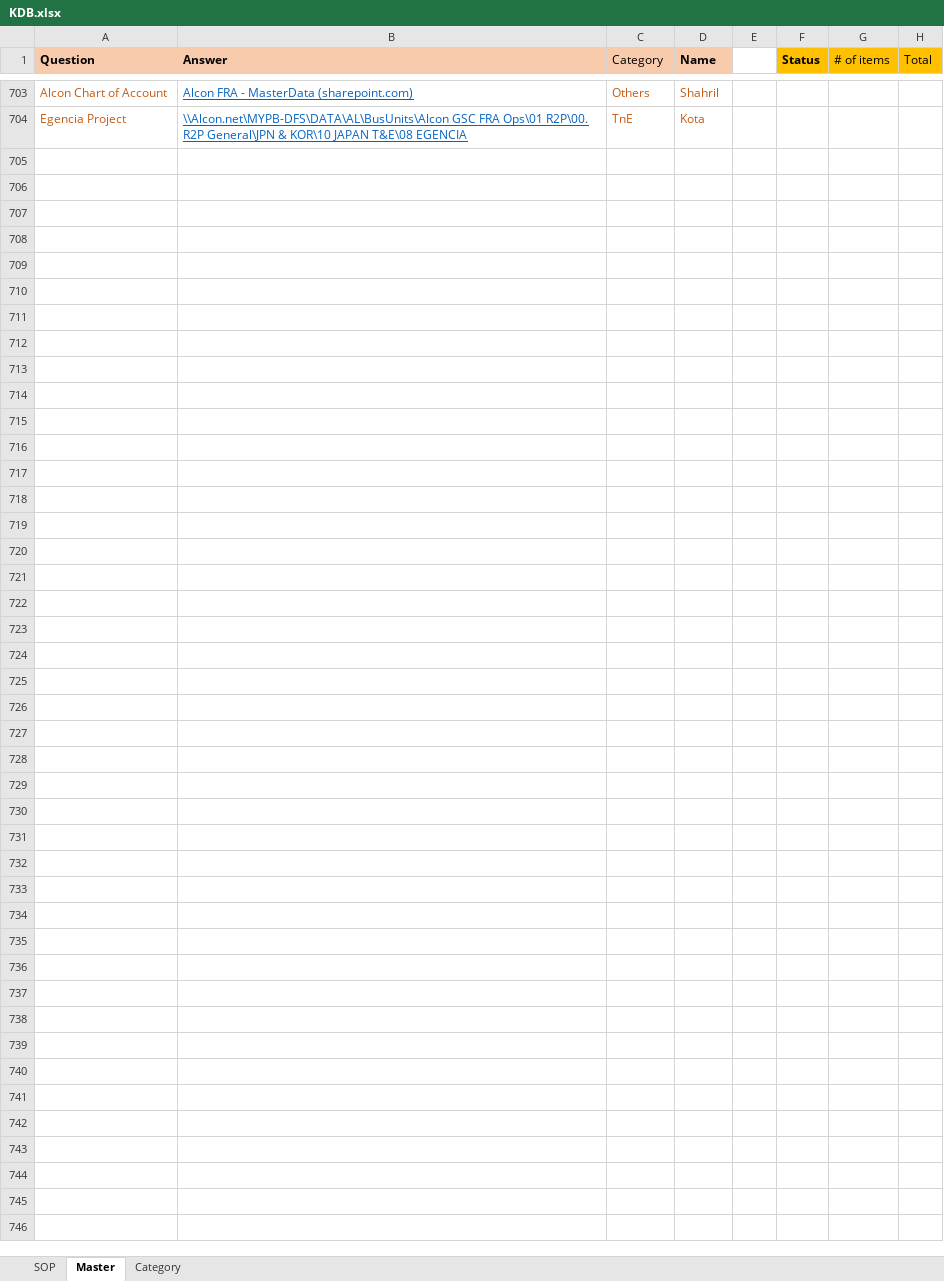
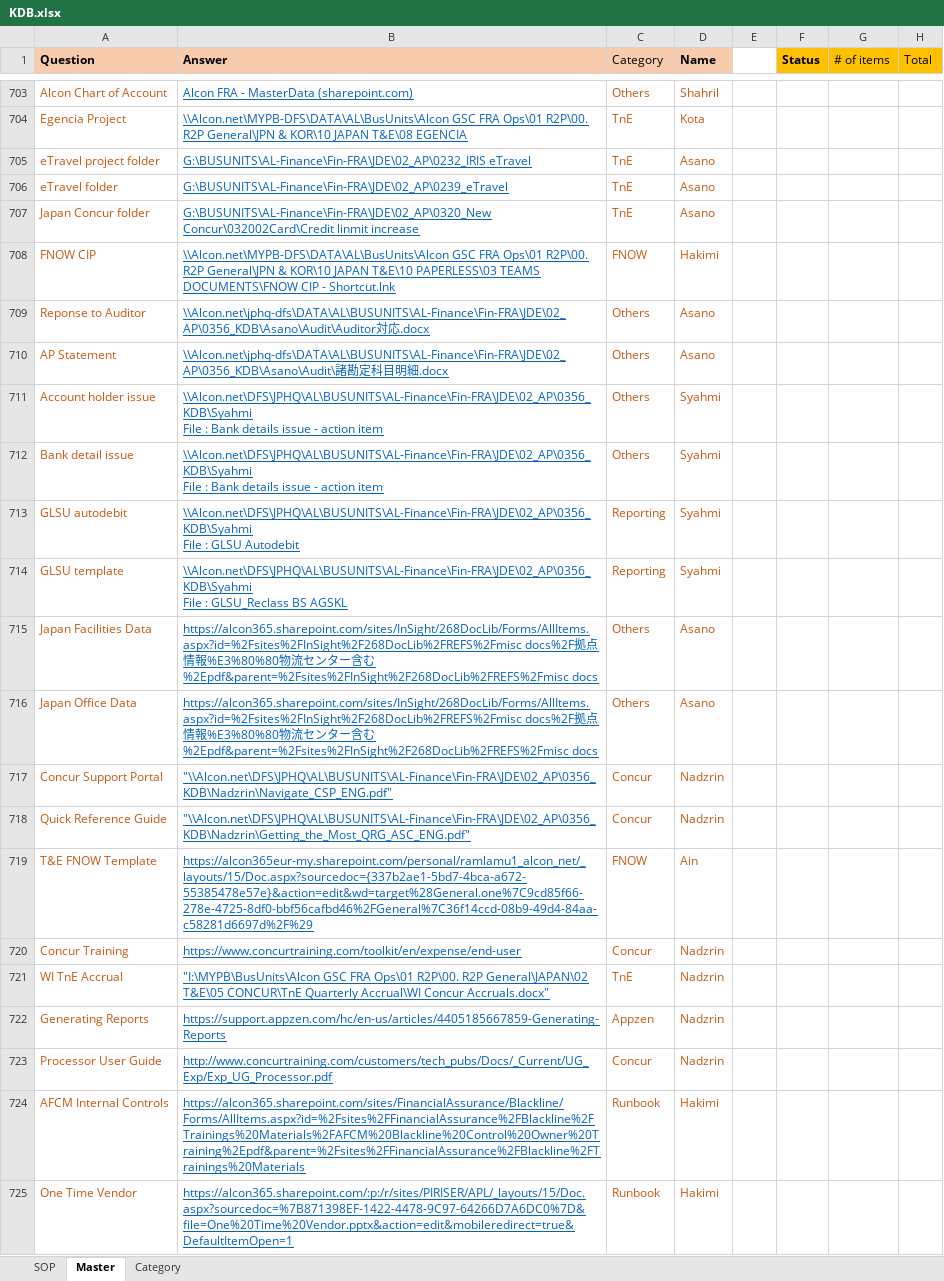
Before and after one commit to maedako1/r2p-chatbot, an Excel workbook: KDB.xlsx, sheet Master, drawn as a sheet; only a part is shown, gaps mark what is left out; values as stored, in another font and other column widths than the file's, no borders; conditional formats not drawn; ↵ is a line break in a cell; the diff covers the shown part only; the diff names each change by its address in the sheet, - before the commit and + after, or states it on an @@ line.

Commit message:
Commit Mar 16

```diff
--- a/KDB.xlsx (sheet Master)
+++ b/KDB.xlsx (sheet Master)
+row 705: eTravel project folder | G:\BUSUNITS\AL-Finance\Fin-FRA\JDE\02_AP\0232_IRIS eTravel | TnE | Asano
+row 706: eTravel folder | G:\BUSUNITS\AL-Finance\Fin-FRA\JDE\02_AP\0239_eTravel | TnE | Asano
+row 707: Japan Concur folder | G:\BUSUNITS\AL-Finance\Fin-FRA\JDE\02_AP\0320_New Concur\032002Card\Credit linmit increase | TnE | Asano
+row 708: FNOW CIP | \\Alcon.net\MYPB-DFS\DATA\AL\BusUnits\Alcon GSC FRA Ops\01 R2P\00. R2P General\JPN & KOR\10 JAPAN T&E\10 PAPERLESS\03 TEAMS DOCUMENTS\FNOW CIP - Shortcut.lnk | FNOW | Hakimi
+row 709: Reponse to Auditor | \\Alcon.net\jphq-dfs\DATA\AL\BUSUNITS\AL-Finance\Fin-FRA\JDE\02_AP\0356_KDB\Asano\Audit\Auditor対応.docx | Others | Asano
+row 710: AP Statement | \\Alcon.net\jphq-dfs\DATA\AL\BUSUNITS\AL-Finance\Fin-FRA\JDE\02_AP\0356_KDB\Asano\Audit\諸勘定科目明細.docx | Others | Asano
+row 711: Account holder issue | \\Alcon.net\DFS\JPHQ\AL\BUSUNITS\AL-Finance\Fin-FRA\JDE\02_AP\0356_KDB\Syahmi ↵ File : Bank details issue - action item | Others | Syahmi
+row 712: Bank detail issue | \\Alcon.net\DFS\JPHQ\AL\BUSUNITS\AL-Finance\Fin-FRA\JDE\02_AP\0356_KDB\Syahmi ↵ File : Bank details issue - action item | Others | Syahmi
+row 713: GLSU autodebit | \\Alcon.net\DFS\JPHQ\AL\BUSUNITS\AL-Finance\Fin-FRA\JDE\02_AP\0356_KDB\Syahmi ↵ File : GLSU Autodebit | Reporting | Syahmi
+row 714: GLSU template | \\Alcon.net\DFS\JPHQ\AL\BUSUNITS\AL-Finance\Fin-FRA\JDE\02_AP\0356_KDB\Syahmi ↵ File : GLSU_Reclass BS AGSKL | Reporting | Syahmi
+row 715: Japan Facilities Data | https://alcon365.sharepoint.com/sites/InSight/268DocLib/Forms/AllItems.aspx?id=%2Fsites%2FInSight%2F268DocLib%2FREFS%2Fmisc docs%2F拠点情報%E3%80%80物流センター含む%2Epdf&parent=%2Fsites%2FInSight%2F268DocLib%2FREFS%2Fmisc docs | Others | Asano
+row 716: Japan Office Data | https://alcon365.sharepoint.com/sites/InSight/268DocLib/Forms/AllItems.aspx?id=%2Fsites%2FInSight%2F268DocLib%2FREFS%2Fmisc docs%2F拠点情報%E3%80%80物流センター含む%2Epdf&parent=%2Fsites%2FInSight%2F268DocLib%2FREFS%2Fmisc docs | Others | Asano
+row 717: Concur Support Portal | "\\Alcon.net\DFS\JPHQ\AL\BUSUNITS\AL-Finance\Fin-FRA\JDE\02_AP\0356_KDB\Nadzrin\Navigate_CSP_ENG.pdf" | Concur | Nadzrin
+row 718: Quick Reference Guide | "\\Alcon.net\DFS\JPHQ\AL\BUSUNITS\AL-Finance\Fin-FRA\JDE\02_AP\0356_KDB\Nadzrin\Getting_the_Most_QRG_ASC_ENG.pdf" | Concur | Nadzrin
+row 719: T&E FNOW Template | https://alcon365eur-my.sharepoint.com/personal/ramlamu1_alcon_net/_layouts/15/Doc.aspx?sourcedoc={337b2ae1-5bd7-4bca-a672-55385478e57e}&action=edit&wd=target%28General.one%7C9cd85f66-278e-4725-8df0-bbf56cafbd46%2FGeneral%7C36f14ccd-08b9-49d4-84aa-c58281d6697d%2F%29 | FNOW | Ain
+row 720: Concur Training | https://www.concurtraining.com/toolkit/en/expense/end-user | Concur | Nadzrin
+row 721: WI TnE Accrual | "I:\MYPB\BusUnits\Alcon GSC FRA Ops\01 R2P\00. R2P General\JAPAN\02 T&E\05 CONCUR\TnE Quarterly Accrual\WI Concur Accruals.docx" | TnE | Nadzrin
+row 722: Generating Reports | https://support.appzen.com/hc/en-us/articles/4405185667859-Generating-Reports | Appzen | Nadzrin
+row 723: Processor User Guide | http://www.concurtraining.com/customers/tech_pubs/Docs/_Current/UG_Exp/Exp_UG_Processor.pdf | Concur | Nadzrin
+row 724: AFCM Internal Controls | https://alcon365.sharepoint.com/sites/FinancialAssurance/Blackline/Forms/AllItems.aspx?id=%2Fsites%2FFinancialAssurance%2FBlackline%2FTrainings%20Materials%2FAFCM%20Blackline%20Control%20Owner%20Training%2Epdf&parent=%2Fsites%2FFinancialAssurance%2FBlackline%2FTrainings%20Materials | Runbook | Hakimi
+row 725: One Time Vendor | https://alcon365.sharepoint.com/:p:/r/sites/PIRISER/APL/_layouts/15/Doc.aspx?sourcedoc=%7B871398EF-1422-4478-9C97-64266D7A6DC0%7D&file=One%20Time%20Vendor.pptx&action=edit&mobileredirect=true&DefaultItemOpen=1 | Runbook | Hakimi
```
Also changed, not shown: 6 edited cells elsewhere in this sheet.
